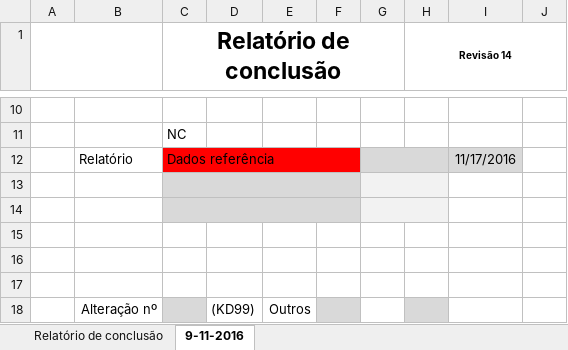
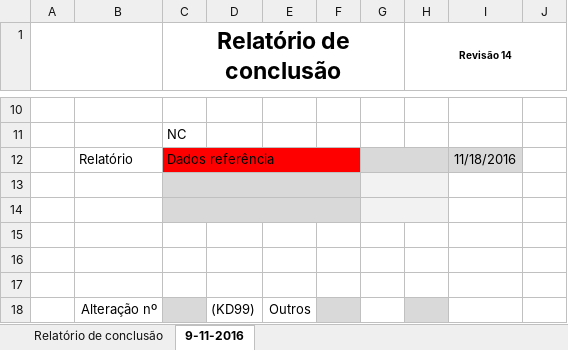
Before and after one commit to MathewsBarbosa/testRepository, an Excel workbook: Relatório de conclusãoWorking.xlsm, sheet 9-11-2016, drawn as a sheet; only a part is shown, gaps mark what is left out; values as stored, in another font and other column widths than the file's, no borders; charts and pictures and conditional formats not drawn; the diff names each change by its address in the sheet, - before the commit and + after, or states it on an @@ line.

```diff
--- a/Relatório de conclusãoWorking.xlsm (sheet 9-11-2016)
+++ b/Relatório de conclusãoWorking.xlsm (sheet 9-11-2016)
-I12: 11/17/2016
+I12: 11/18/2016
```
Also changed, not shown: sheet Relatório de conclusão, hidden cells, charts or pictures, 1 other file.
